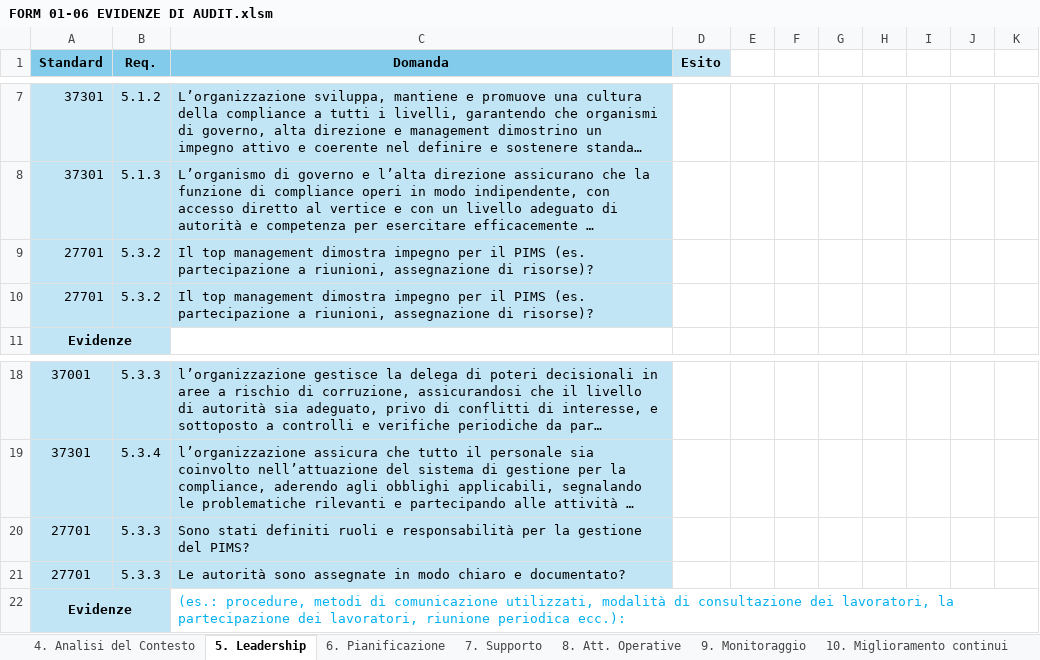
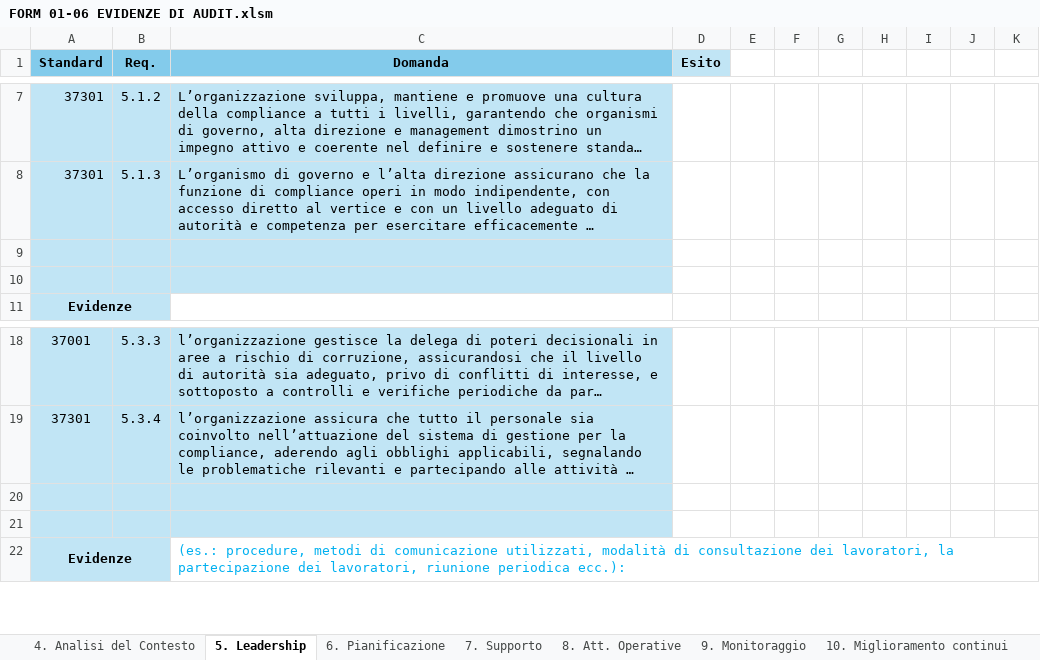
Before and after one commit to Criolele90/checklist-generator, an Excel workbook: FORM 01-06 EVIDENZE DI AUDIT.xlsm, sheet 5. Leadership, drawn as a sheet; only a part is shown, gaps mark what is left out; long unchanged cells end in …; values as stored, in another font and other column widths than the file's, no borders; table styles not drawn; the diff names each change by its address in the sheet, - before the commit and + after, or states it on an @@ line.

```diff
--- a/FORM 01-06 EVIDENZE DI AUDIT.xlsm (sheet 5. Leadership)
+++ b/FORM 01-06 EVIDENZE DI AUDIT.xlsm (sheet 5. Leadership)
-row 9: 27701 | 5.3.2 | Il top management dimostra impegno per il PIMS (es. partecipazione a riunioni, assegnazione di risorse)?
+row 9: (empty)
-row 10: 27701 | 5.3.2 | Il top management dimostra impegno per il PIMS (es. partecipazione a riunioni, assegnazione di risorse)?
+row 10: (empty)
-row 20: 27701 | 5.3.3 | Sono stati definiti ruoli e responsabilità per la gestione del PIMS?
+row 20: (empty)
-row 21: 27701 | 5.3.3 | Le autorità sono assegnate in modo chiaro e documentato?
+row 21: (empty)
```
Also changed, not shown: sheet 4. Analisi del Contesto, sheet 6. Pianificazione, sheet 8. Att. Operative, 1 other file.
